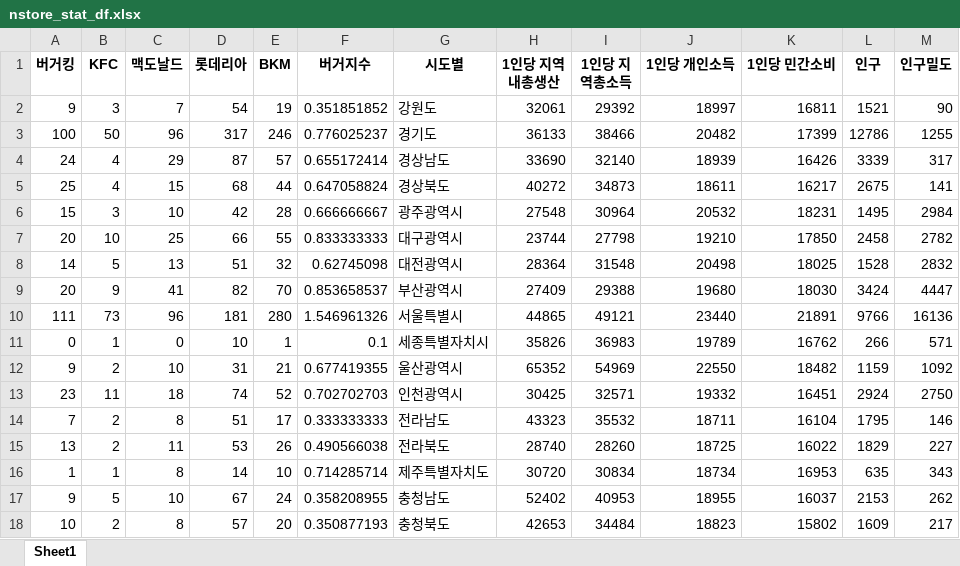
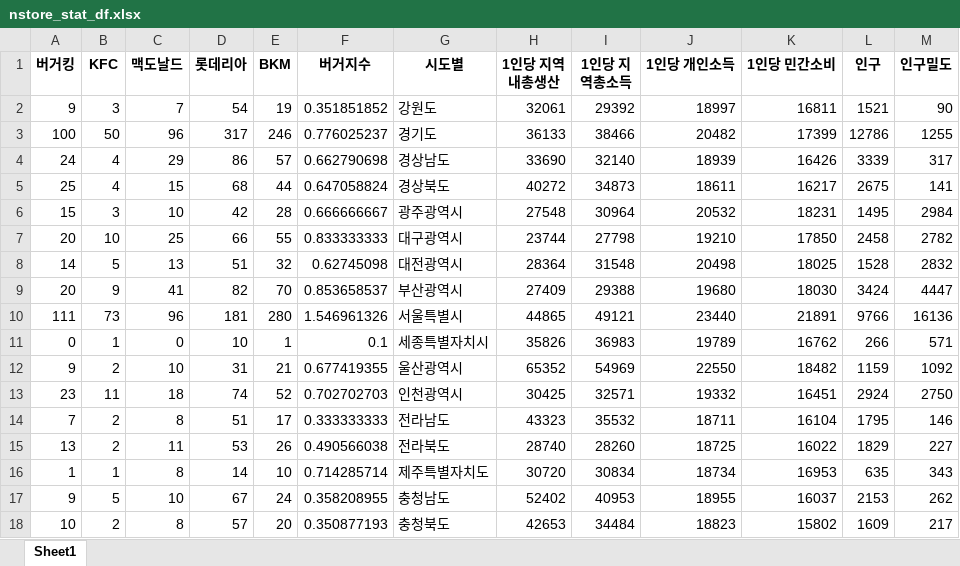
Before and after one commit to likelion-aischool-10-teamproject/burger-index, an Excel workbook: 1. web_crawling+preprocessing/output/nstore_stat_df.xlsx, sheet Sheet1, drawn as a sheet; values as stored, in another font and other column widths than the file's, no borders; the diff names each change by its address in the sheet, - before the commit and + after, or states it on an @@ line.

```diff
--- a/1. web_crawling+preprocessing/output/nstore_stat_df.xlsx (sheet Sheet1)
+++ b/1. web_crawling+preprocessing/output/nstore_stat_df.xlsx (sheet Sheet1)
-D4 (롯데리아): 87
+D4 (롯데리아): 86
-F4 (버거지수): 0.655172414
+F4 (버거지수): 0.662790698
```
Also changed, not shown: 1. web_crawling+preprocessing/output/burger_df.xlsx, 1. web_crawling+preprocessing/output/nstore_df.xlsx, 5 other files.
